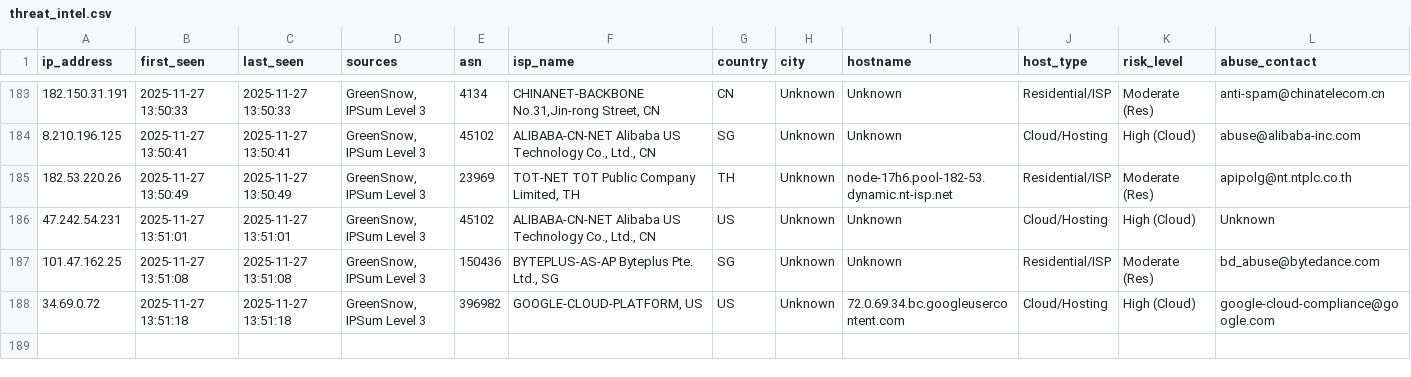
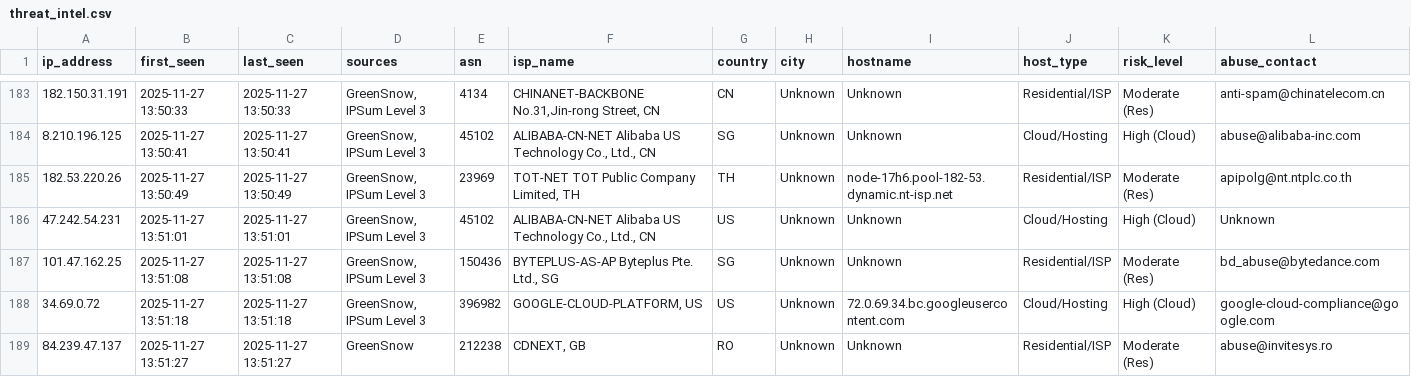
Before and after one commit to mysarun88/IP_aggregator, a CSV file: threat_intel.csv, drawn as a sheet; only a part is shown, gaps mark what is left out; rows hold the shown columns only; the diff names each change by its address in the sheet, - before the commit and + after, or states it on an @@ line.

Commit message:
Daily Threat Intel Update (CSV): 2025-11-27

```diff
--- a/threat_intel.csv
+++ b/threat_intel.csv
+row 189: 84.239.47.137 | 2025-11-27 13:51:27 | 2025-11-27 13:51:27 | GreenSnow | 212238 | CDNEXT, GB | RO | Unknown | Unknown | Residential/ISP | Moderate (Res) | abuse@invitesys.ro
```
